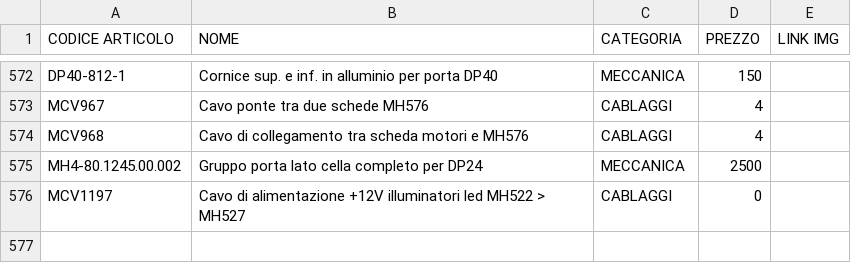
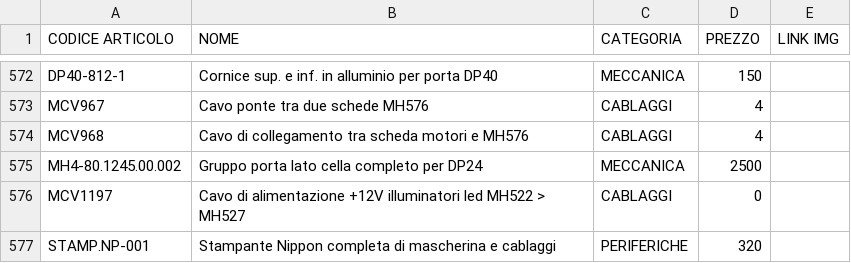
Before and after one commit to MicorhardAss/mhricambi, a CSV file: listaprodotti.csv, drawn as a sheet; only a part is shown, gaps mark what is left out; the diff names each change by its address in the sheet, - before the commit and + after, or states it on an @@ line.

Commit message:
Update listaprodotti.csv

```diff
--- a/listaprodotti.csv
+++ b/listaprodotti.csv
+row 577: STAMP.NP-001 | Stampante Nippon completa di mascherina e cablaggi | PERIFERICHE | 320
```
